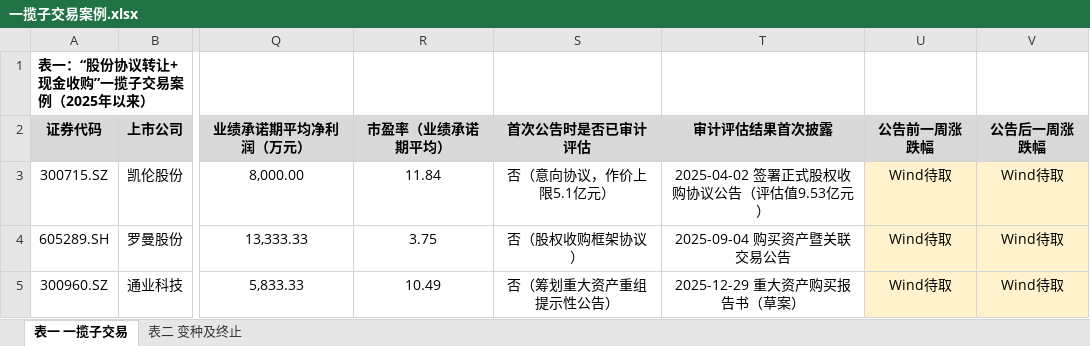
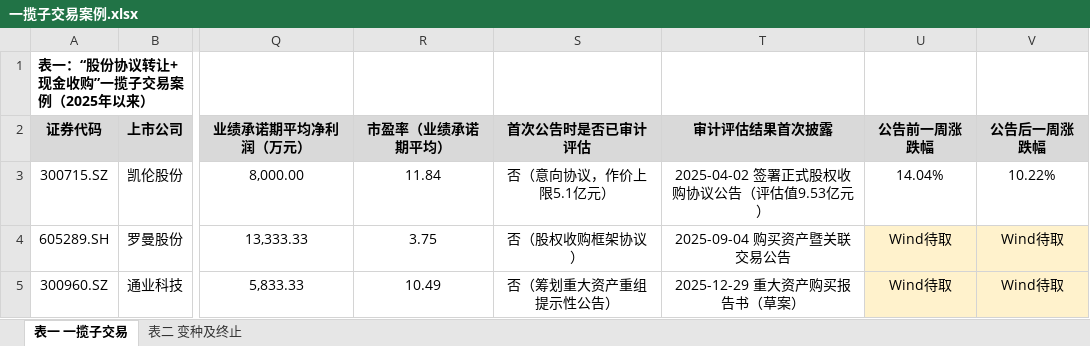
Before and after one commit to xid013-ux/JXD, an Excel workbook: output/一揽子交易案例/一揽子交易案例.xlsx, sheet 表一 一揽子交易, drawn as a sheet; only a part is shown, gaps mark what is left out; values as stored, in another font and other column widths than the file's, no borders; the diff names each change by its address in the sheet, - before the commit and + after, or states it on an @@ line.

```diff
--- a/output/一揽子交易案例/一揽子交易案例.xlsx (sheet 表一 一揽子交易)
+++ b/output/一揽子交易案例/一揽子交易案例.xlsx (sheet 表一 一揽子交易)
-U3 (公告前一周涨跌幅): Wind待取
+U3 (公告前一周涨跌幅): 14.04%
-U3:V3 fill: #FFF2CC
+U3:V3 fill: none
-V3 (公告后一周涨跌幅): Wind待取
+V3 (公告后一周涨跌幅): 10.22%
```
Also changed, not shown: 1 other file.
